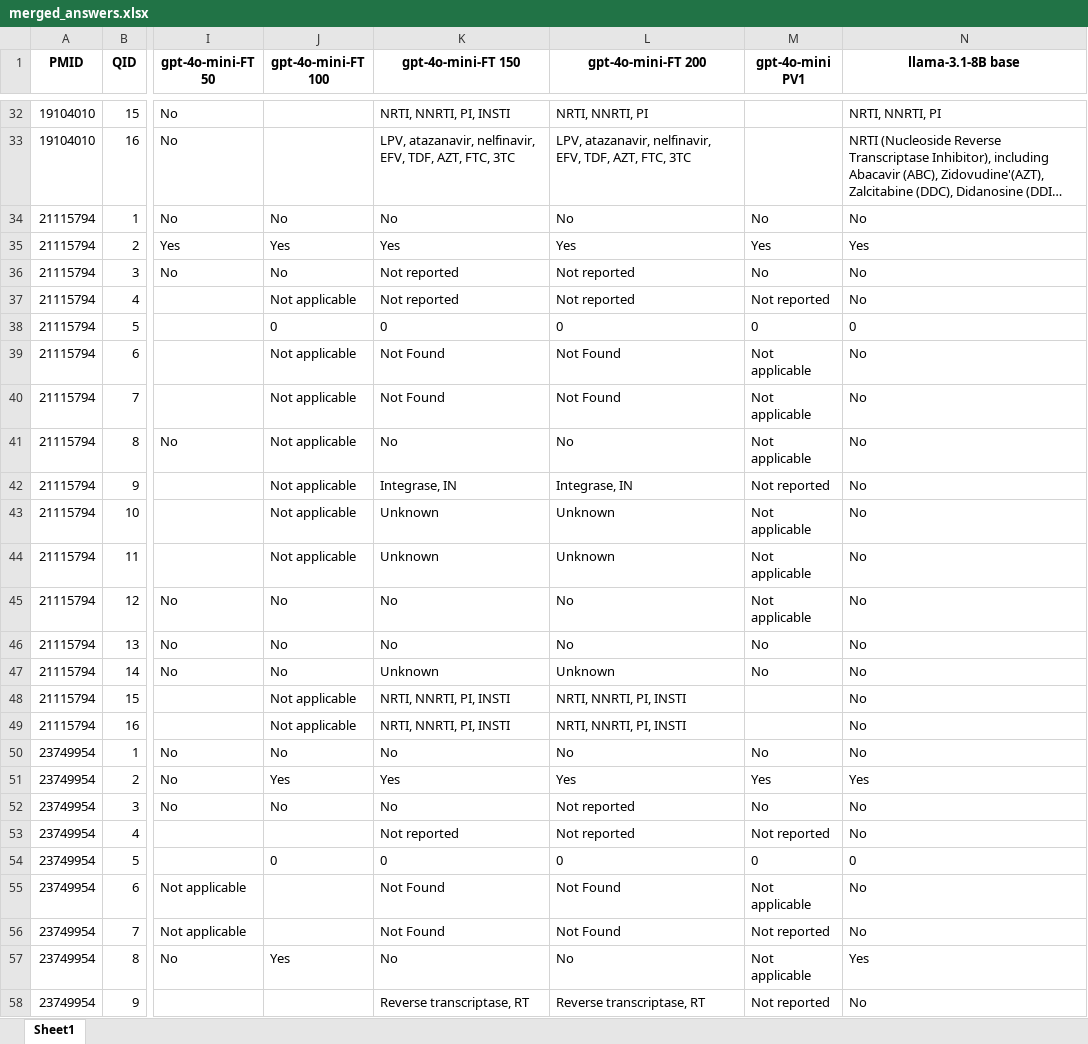
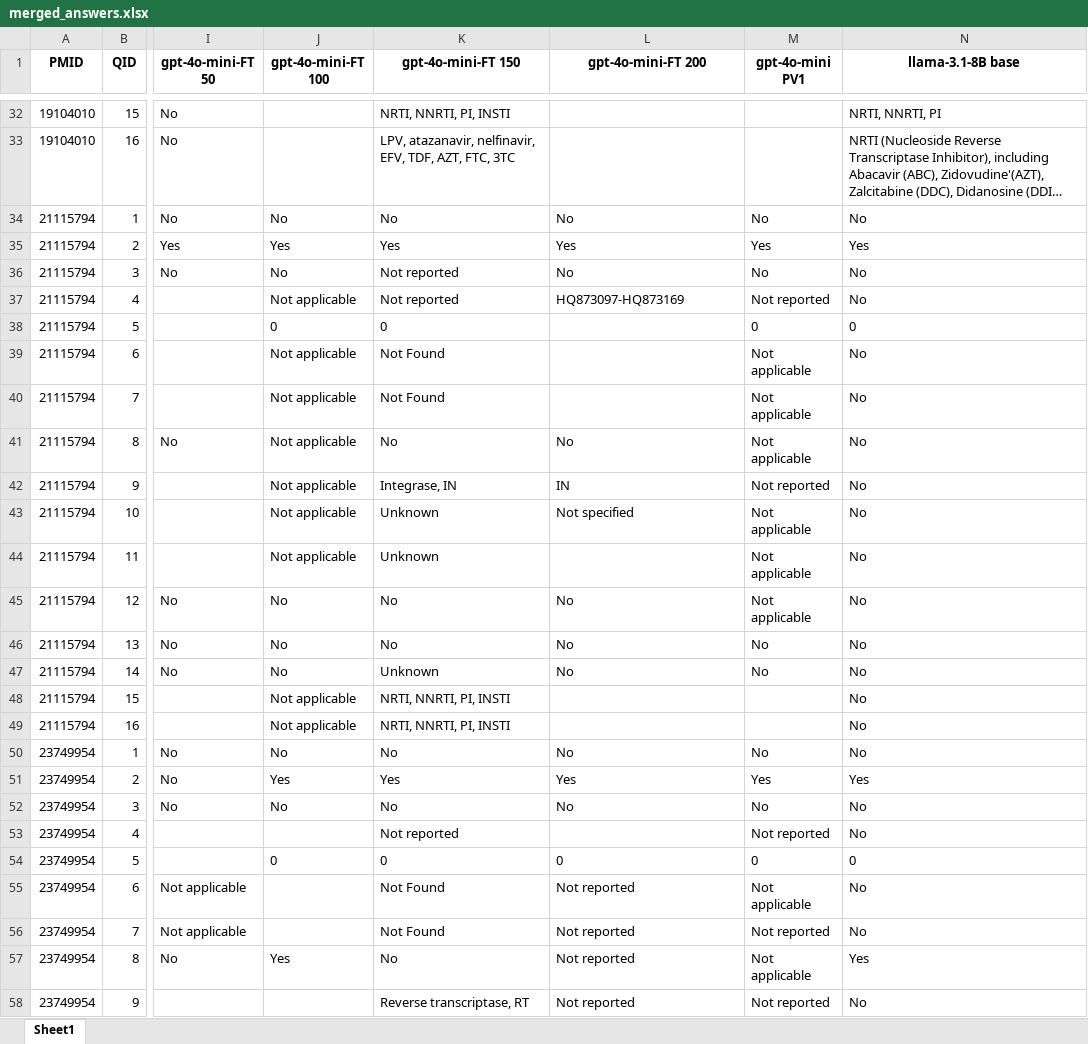
Before and after one commit to hivdb/chat_HIVDB_paper, an Excel workbook: advanced-prompting/csv/merged_answers.xlsx, sheet Sheet1, drawn as a sheet; only a part is shown, gaps mark what is left out; long unchanged cells end in …; values as stored, in another font and other column widths than the file's, no borders; the diff covers the shown part only; the diff names each change by its address in the sheet, - before the commit and + after, or states it on an @@ line.

Commit message:
update gpt-4o-mini-FT 200 parsed, update merged_answers.xlsx

```diff
--- a/advanced-prompting/csv/merged_answers.xlsx (sheet Sheet1)
+++ b/advanced-prompting/csv/merged_answers.xlsx (sheet Sheet1)
-L32 (gpt-4o-mini-FT 200): NRTI, NNRTI, PI
+L32 (gpt-4o-mini-FT 200): (empty)
-L33 (gpt-4o-mini-FT 200): LPV, atazanavir, nelfinavir, EFV, TDF, AZT, FTC, 3TC
+L33 (gpt-4o-mini-FT 200): (empty)
-L36 (gpt-4o-mini-FT 200): Not reported
+L36 (gpt-4o-mini-FT 200): No
-L37 (gpt-4o-mini-FT 200): Not reported
+L37 (gpt-4o-mini-FT 200): HQ873097-HQ873169
-L38 (gpt-4o-mini-FT 200): 0
+L38 (gpt-4o-mini-FT 200): (empty)
-L39:L40 (gpt-4o-mini-FT 200): Not Found
+L39:L40 (gpt-4o-mini-FT 200): (empty)
-L42 (gpt-4o-mini-FT 200): Integrase, IN
+L42 (gpt-4o-mini-FT 200): IN
-L43 (gpt-4o-mini-FT 200): Unknown
+L43 (gpt-4o-mini-FT 200): Not specified
-L44 (gpt-4o-mini-FT 200): Unknown
+L44 (gpt-4o-mini-FT 200): (empty)
-L47 (gpt-4o-mini-FT 200): Unknown
+L47 (gpt-4o-mini-FT 200): No
-L48:L49 (gpt-4o-mini-FT 200): NRTI, NNRTI, PI, INSTI
+L48:L49 (gpt-4o-mini-FT 200): (empty)
-L52 (gpt-4o-mini-FT 200): Not reported
+L52 (gpt-4o-mini-FT 200): No
-L53 (gpt-4o-mini-FT 200): Not reported
+L53 (gpt-4o-mini-FT 200): (empty)
-L55:L56 (gpt-4o-mini-FT 200): Not Found
+L55:L56 (gpt-4o-mini-FT 200): Not reported
-L57 (gpt-4o-mini-FT 200): No
+L57 (gpt-4o-mini-FT 200): Not reported
-L58 (gpt-4o-mini-FT 200): Reverse transcriptase, RT
+L58 (gpt-4o-mini-FT 200): Not reported
```
Also changed, not shown: 1330 edited cells elsewhere in this sheet, 1 other file.
